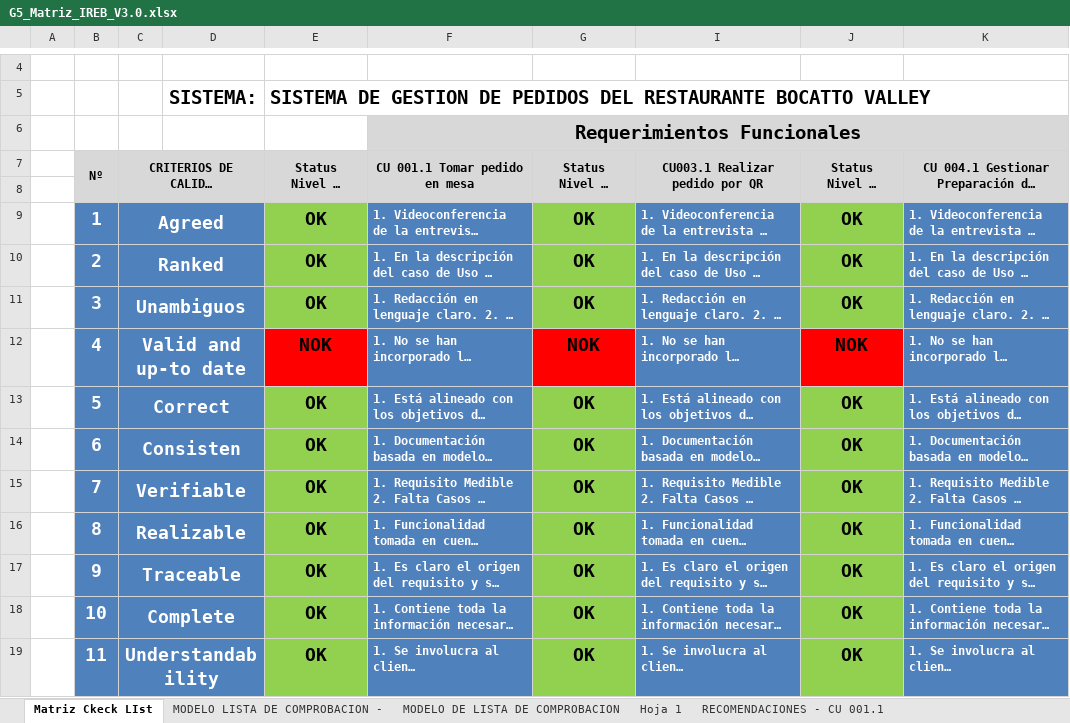
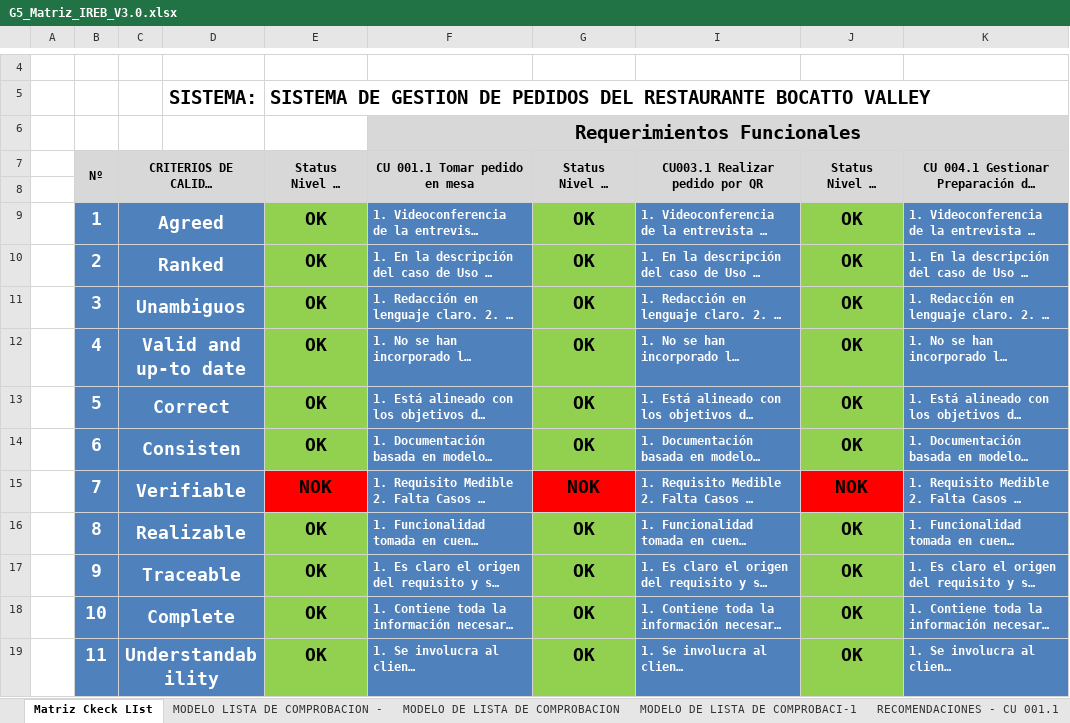
Before and after one commit to Ricardo-lainez/RicardoLainez36838_G5_ADSW, an Excel workbook: Unidad 1/G5_Matriz_IREB_V3.0.xlsx, sheet Matriz Ckeck LIst, drawn as a sheet; only a part is shown, gaps mark what is left out; long unchanged cells end in …; values as stored, in another font and other column widths than the file's, no borders; charts and pictures not drawn; the diff names each change by its address in the sheet, - before the commit and + after, or states it on an @@ line.

```diff
--- a/Unidad 1/G5_Matriz_IREB_V3.0.xlsx (sheet Matriz Ckeck LIst)
+++ b/Unidad 1/G5_Matriz_IREB_V3.0.xlsx (sheet Matriz Ckeck LIst)
-sheet tab: Hoja 1
+sheet tab: MODELO DE LISTA DE COMPROBACI-1
-G6 fill: none
+G6 fill: #D8D8D8
-I6:K6 fill: none
+I6:K6 fill: #D8D8D8
-D7 fill: none
+D7 fill: #D8D8D8
-B8:G8 fill: none
+B8:G8 fill: #D8D8D8
-I8:K8 fill: none
+I8:K8 fill: #D8D8D8
-D9:D19 fill: none
+D9:D19 fill: #4F81BD
-E12: NOK
+E12: OK
-E12 fill: #FF0000
+E12 fill: #92D050
-G12: NOK
+G12: OK
-G12 fill: #FF0000
+G12 fill: #92D050
-J12: NOK
+J12: OK
-J12 fill: #FF0000
+J12 fill: #92D050
-E15: OK
+E15: NOK
-E15 fill: #92D050
+E15 fill: #FF0000
-G15: OK
+G15: NOK
-G15 fill: #92D050
+G15 fill: #FF0000
-J15: OK
+J15: NOK
-J15 fill: #92D050
+J15 fill: #FF0000
```
Also changed, not shown: sheet MODELO DE LISTA DE COMPROBACION, sheet MODELO LISTA DE COMPROBACION -, charts or pictures, 1 other file.
